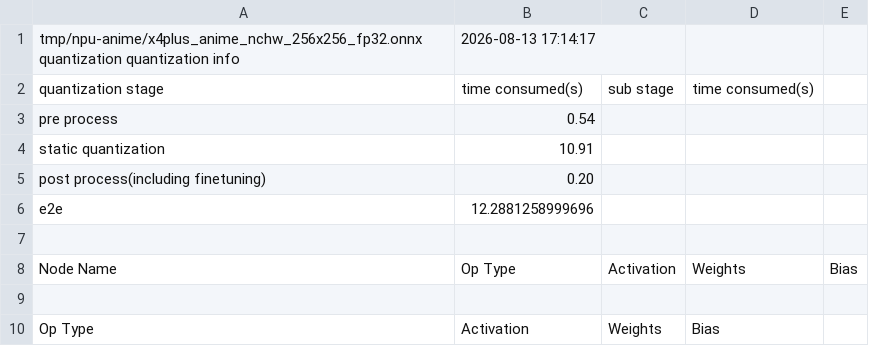
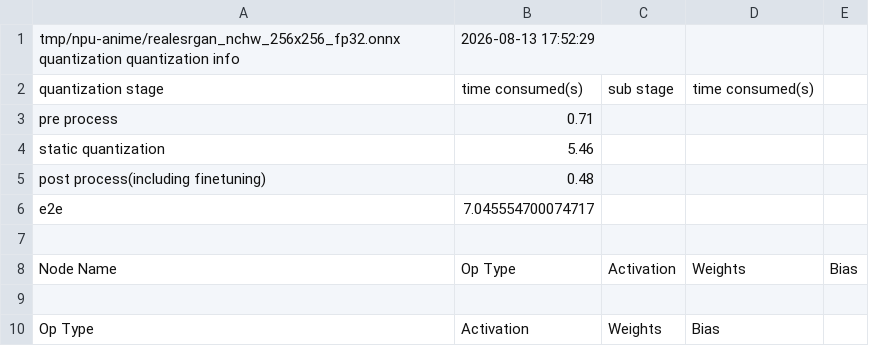
Before and after one commit to tomhda/ultraeasy-upscaler, a CSV file: quantized_info.csv, drawn as a sheet.

```diff
--- a/quantized_info.csv
+++ b/quantized_info.csv
@@ -1,7 +1,7 @@
-tmp/npu-anime/x4plus_anime_nchw_256x256_fp32.onnx quantization quantization info,2026-08-13 17:14:17
+tmp/npu-anime/realesrgan_nchw_256x256_fp32.onnx quantization quantization info,2026-08-13 17:52:29
 quantization stage,time consumed(s),sub stage,time consumed(s)
-pre process,0.54
-static quantization,10.91
-post process(including finetuning),0.20
-e2e,12.2881258999696
+pre process,0.71
+static quantization,5.46
+post process(including finetuning),0.48
+e2e,7.045554700074717
 
```
Also changed, not shown: 11 other files.
